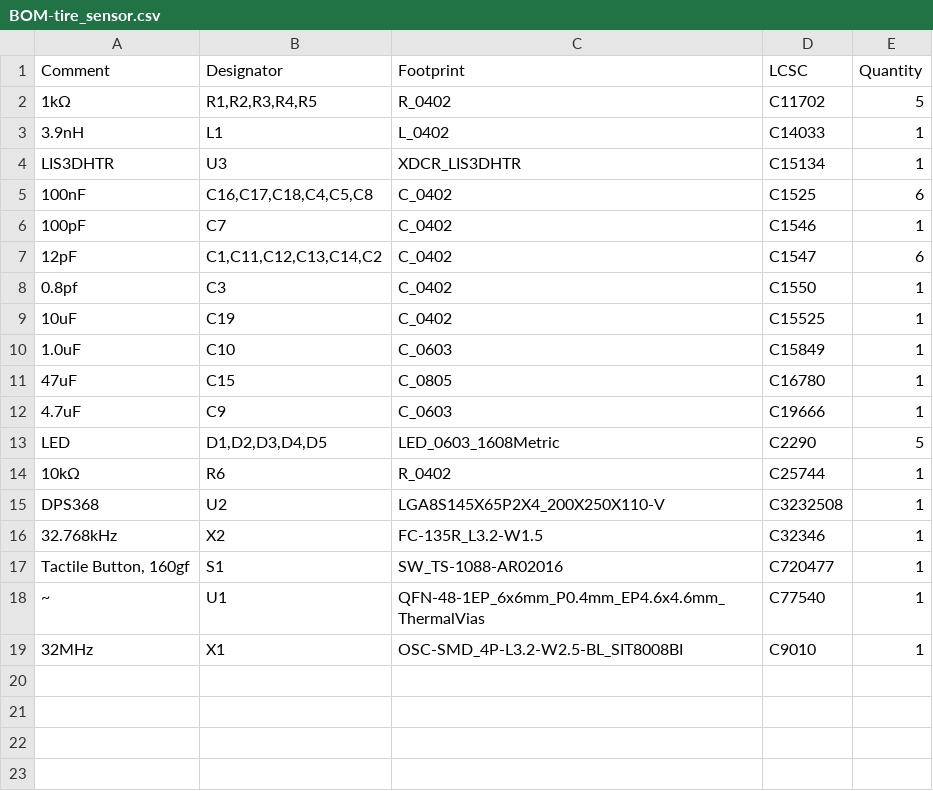
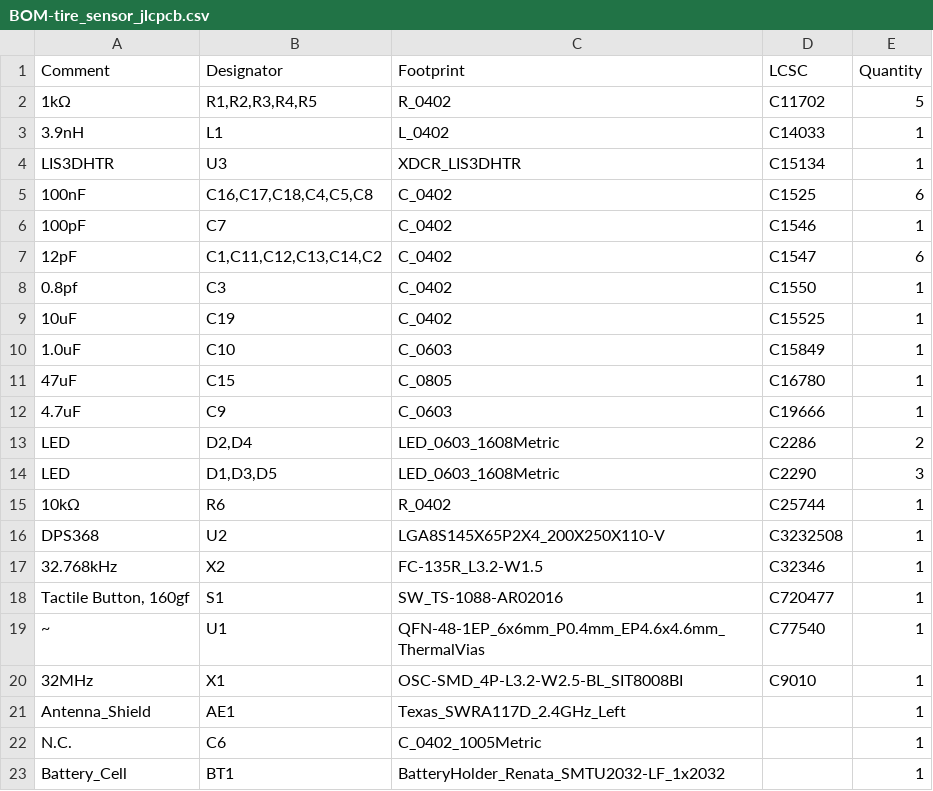
Before and after one commit to wadetb/tire-sensor, a CSV file: tire_sensor_jlcpcb/jlcpcb/production_files/BOM-tire_sensor_jlcpcb.csv (was tire_sensor_jlcpcb/jlcpcb/production_files/BOM-tire_sensor.csv), drawn as a sheet.

Commit message:
JLCPCB order W2025082300401265

```diff
--- a/tire_sensor_jlcpcb/jlcpcb/production_files/BOM-tire_sensor.csv
+++ b/tire_sensor_jlcpcb/jlcpcb/production_files/BOM-tire_sensor_jlcpcb.csv
@@ -12,3 +12,4 @@ LIS3DHTR,U3,XDCR_LIS3DHTR,C15134,1
 4.7uF,C9,C_0603,C19666,1
-LED,"D1,D2,D3,D4,D5",LED_0603_1608Metric,C2290,5
+LED,"D2,D4",LED_0603_1608Metric,C2286,2
+LED,"D1,D3,D5",LED_0603_1608Metric,C2290,3
 10kΩ,R6,R_0402,C25744,1
@@ -19 +20,4 @@ DPS368,U2,LGA8S145X65P2X4_200X250X110-V,C3232508,1
 32MHz,X1,OSC-SMD_4P-L3.2-W2.5-BL_SIT8008BI,C9010,1
+Antenna_Shield,AE1,Texas_SWRA117D_2.4GHz_Left,,1
+N.C.,C6,C_0402_1005Metric,,1
+Battery_Cell,BT1,BatteryHolder_Renata_SMTU2032-LF_1x2032,,1
```
Also changed, not shown: 29 other files.
